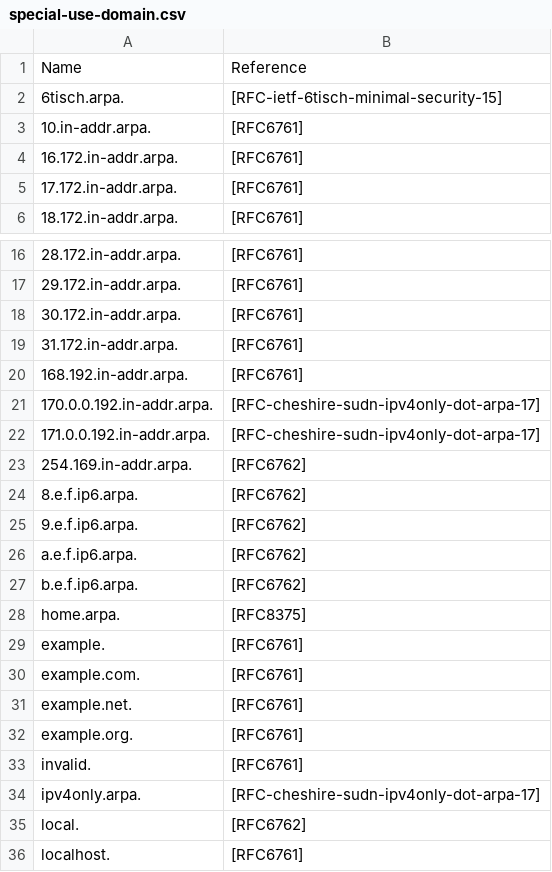
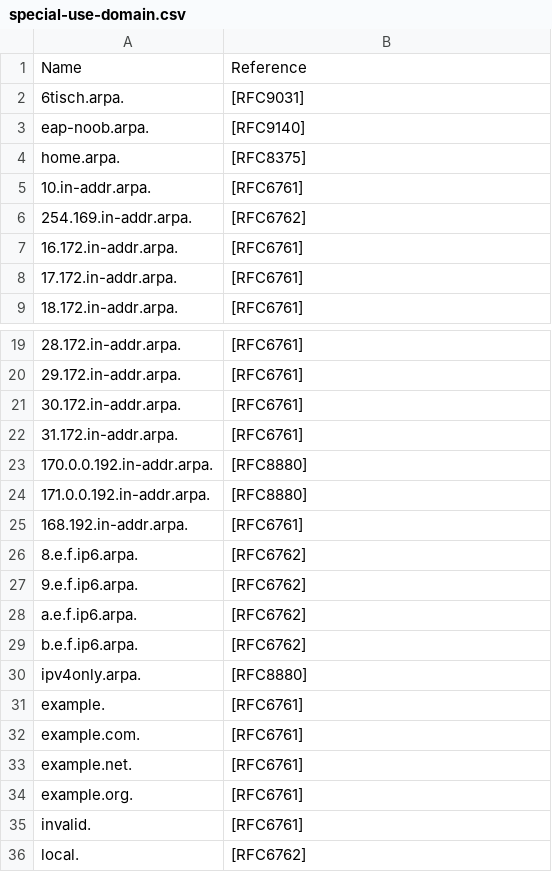
Before and after one commit to daiyeqi/certlint-api, a CSV file: certlint/data/special-use-domain.csv, drawn as a sheet; only a part is shown, gaps mark what is left out; the shorter side is filled out with more unchanged rows.

Commit message:
update certlint 1.6.2

```diff
--- a/certlint/data/special-use-domain.csv
+++ b/certlint/data/special-use-domain.csv
@@ -1,4 +1,7 @@
 Name,Reference
-6tisch.arpa.,[RFC-ietf-6tisch-minimal-security-15]
+6tisch.arpa.,[RFC9031]
+eap-noob.arpa.,[RFC9140]
+home.arpa.,[RFC8375]
 10.in-addr.arpa.,[RFC6761]
+254.169.in-addr.arpa.,[RFC6762]
 16.172.in-addr.arpa.,[RFC6761]
@@ -19,6 +22,5 @@ Name,Reference
 31.172.in-addr.arpa.,[RFC6761]
+170.0.0.192.in-addr.arpa.,[RFC8880]
+171.0.0.192.in-addr.arpa.,[RFC8880]
 168.192.in-addr.arpa.,[RFC6761]
-170.0.0.192.in-addr.arpa.,[RFC-cheshire-sudn-ipv4only-dot-arpa-17]
-171.0.0.192.in-addr.arpa.,[RFC-cheshire-sudn-ipv4only-dot-arpa-17]
-254.169.in-addr.arpa.,[RFC6762]
 8.e.f.ip6.arpa.,[RFC6762]
@@ -27,3 +29,3 @@ a.e.f.ip6.arpa.,[RFC6762]
 b.e.f.ip6.arpa.,[RFC6762]
-home.arpa.,[RFC8375]
+ipv4only.arpa.,[RFC8880]
 example.,[RFC6761]
@@ -33,3 +35,2 @@ example.org.,[RFC6761]
 invalid.,[RFC6761]
-ipv4only.arpa.,[RFC-cheshire-sudn-ipv4only-dot-arpa-17]
 local.,[RFC6762]
```
Also changed, not shown: 24 other files.
